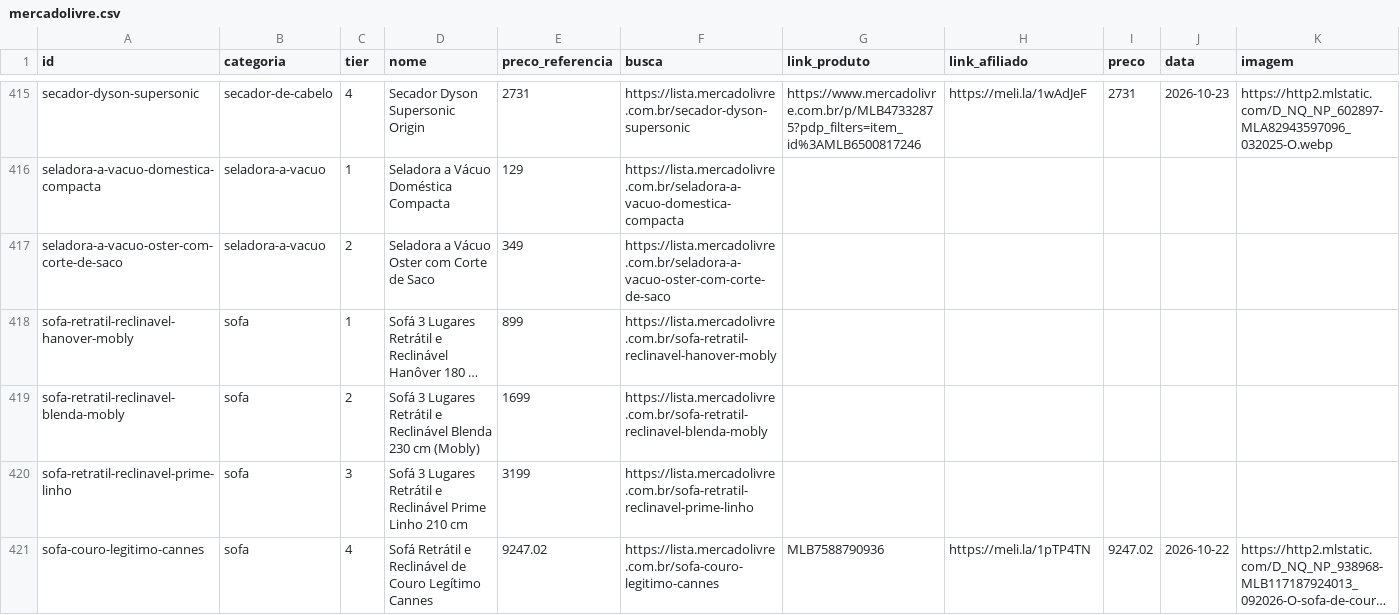
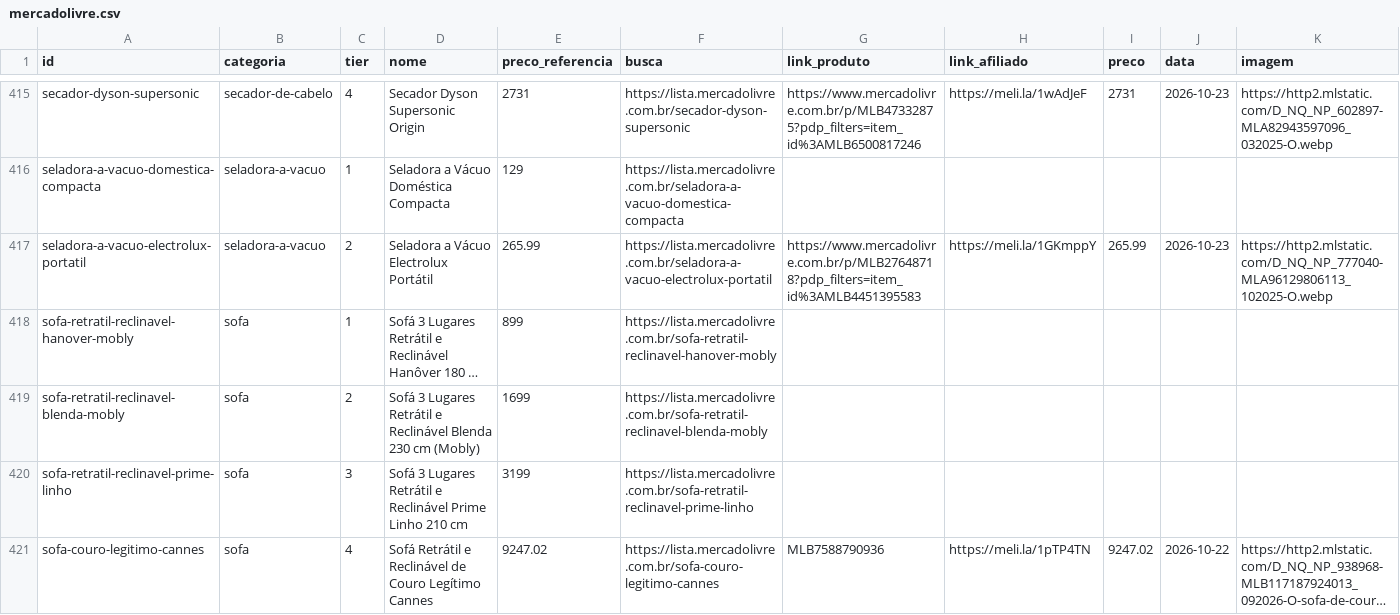
Before and after one commit to ThiagoBfim/house-shopping, a CSV file: data/affiliate/mercadolivre.csv, drawn as a sheet; only a part is shown, gaps mark what is left out; long unchanged cells end in …; removed rows and columns are numbered as before the commit, all else as after; the diff covers the shown part only; the diff names each change by its address in the sheet, - before the commit and + after, or states it on an @@ line.

```diff
--- a/data/affiliate/mercadolivre.csv
+++ b/data/affiliate/mercadolivre.csv
-row 417: seladora-a-vacuo-oster-com-corte-de-saco | seladora-a-vacuo | 2 | Seladora a Vácuo Oster com Corte de Saco | 349 | https://lista.mercadolivre.com.br/seladora-a-vacuo-oster-com-corte-de-saco
+row 417: seladora-a-vacuo-electrolux-portatil | seladora-a-vacuo | 2 | Seladora a Vácuo Electrolux Portátil | 265.99 | https://lista.mercadolivre.com.br/seladora-a-vacuo-electrolux-portatil | https://www.mercadolivre.com.br/p/MLB27648718?pdp_filters=item_id%3AMLB4451395583 | https://meli.la/1GKmppY | 265.99 | 2026-10-23 | https://http2.mlstatic.com/D_NQ_NP_777040-MLA96129806113_102025-O.webp
```
Also changed, not shown: 5 added rows, 5 removed rows and 18 edited cells elsewhere in this file, 10 other files.
